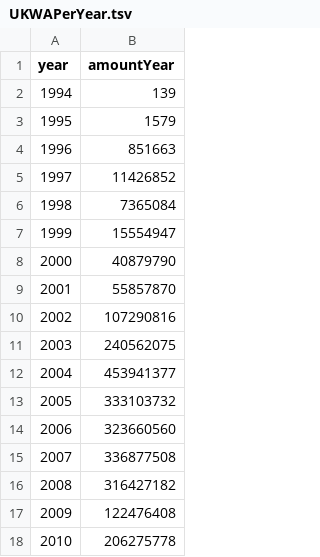
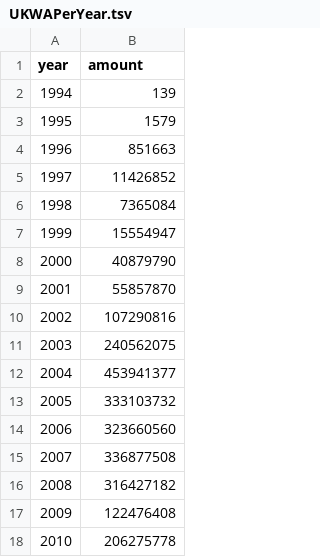
Before and after one commit to datascience/FormatAnalysis, a TSV file: Analysis/input data/UKWAPerYear.tsv, drawn as a sheet.

```diff
--- a/Analysis/input data/UKWAPerYear.tsv
+++ b/Analysis/input data/UKWAPerYear.tsv
@@ -1,2 +1,2 @@
-year	amountYear
+year	amount
 1994	139
```
Also changed, not shown: 5 other files.
